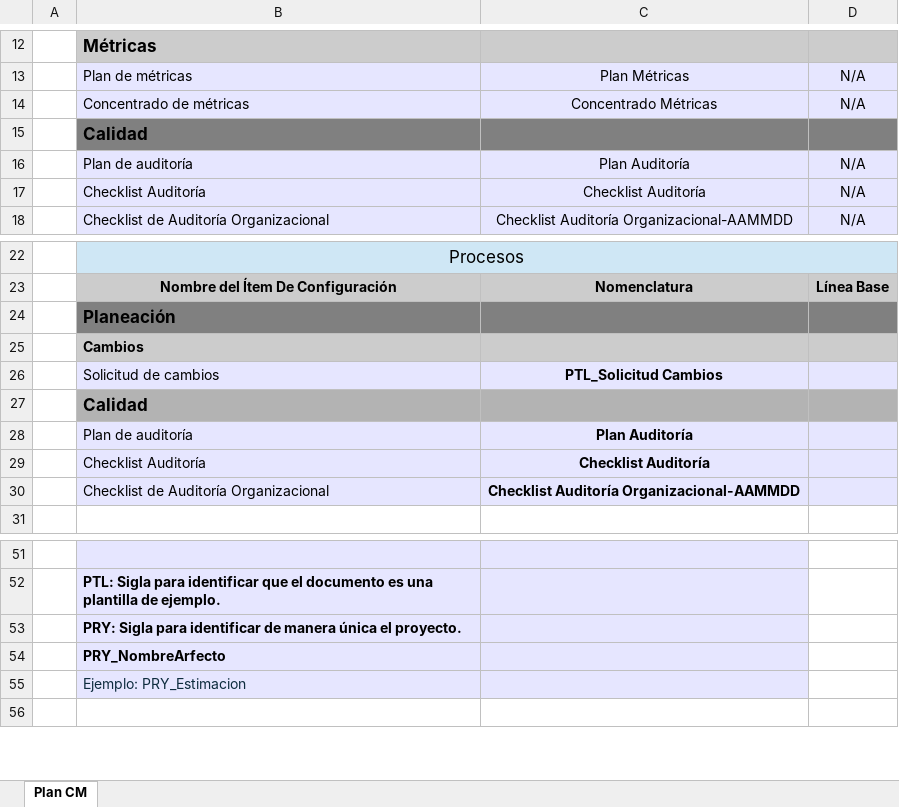
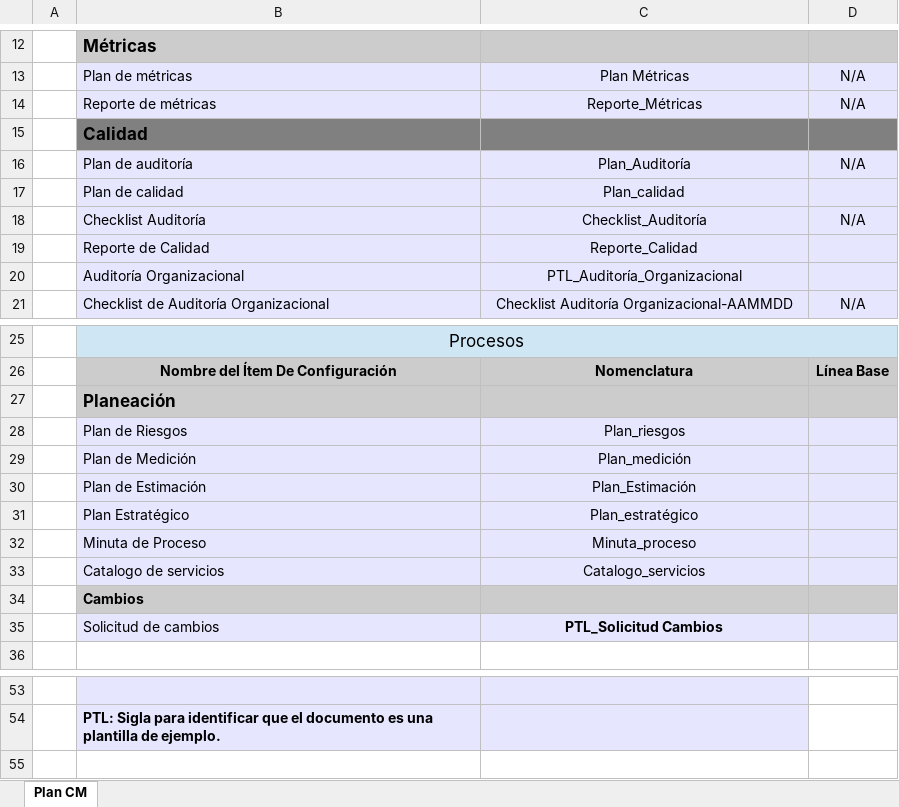
Before and after one commit to jovannyzepeda/escuela1, an Excel workbook: qualtcom/Organizacional/Configuracion/PlanConfiguracion.xlsx, sheet Plan CM, drawn as a sheet; only a part is shown, gaps mark what is left out; values as stored, in another font and other column widths than the file's, no borders; removed rows and columns are numbered as before the commit, all else as after; the diff covers the shown part only; the diff names each change by its address in the sheet, - before the commit and + after, or states it on an @@ line.

```diff
--- a/qualtcom/Organizacional/Configuracion/PlanConfiguracion.xlsx (sheet Plan CM)
+++ b/qualtcom/Organizacional/Configuracion/PlanConfiguracion.xlsx (sheet Plan CM)
-B14: Concentrado de métricas
+B14: Reporte de métricas
-C14: Concentrado Métricas
+C14: Reporte_Métricas
-C16: Plan Auditoría
+C16: Plan_Auditoría
+row 17:  | Plan de calidad | Plan_calidad
-C18: Checklist Auditoría
+C18: Checklist_Auditoría
+row 19:  | Reporte de Calidad | Reporte_Calidad
+row 20:  | Auditoría Organizacional | PTL_Auditoría_Organizacional
-B27:D27 fill: #808080
+B27:D27 fill: #CCCCCC
+row 28:  | Plan de Riesgos | Plan_riesgos
+row 29:  | Plan de Medición | Plan_medición
+row 30:  | Plan de Estimación | Plan_Estimación
+row 31:  | Plan Estratégico | Plan_estratégico
+row 32:  | Minuta de Proceso | Minuta_proceso
+row 33:  | Catalogo de servicios | Catalogo_servicios
-row 27:  | Calidad
-row 28:  | Plan de auditoría | Plan Auditoría
-row 29:  | Checklist Auditoría | Checklist Auditoría
-row 30:  | Checklist de Auditoría Organizacional | Checklist Auditoría Organizacional-AAMMDD
-row 53:  | PRY: Sigla para identificar de manera única el proyecto.
-row 54:  | PRY_NombreArfecto
-row 55:  | Ejemplo: PRY_Estimacion
```
Also changed, not shown: 3 removed rows, 2 edited cells and cell formats elsewhere in this sheet, 11 other files.
